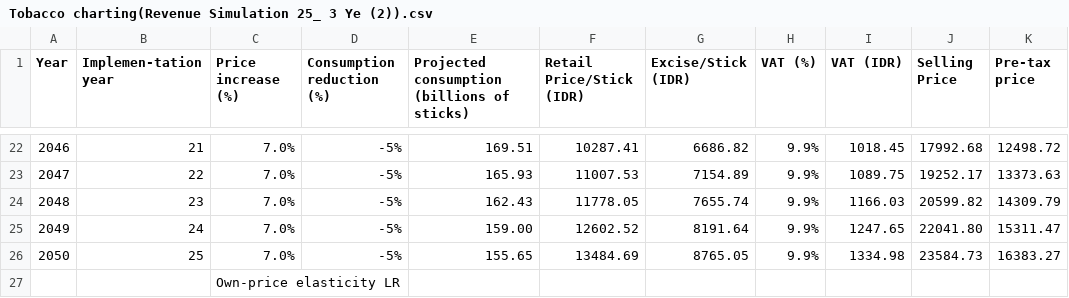
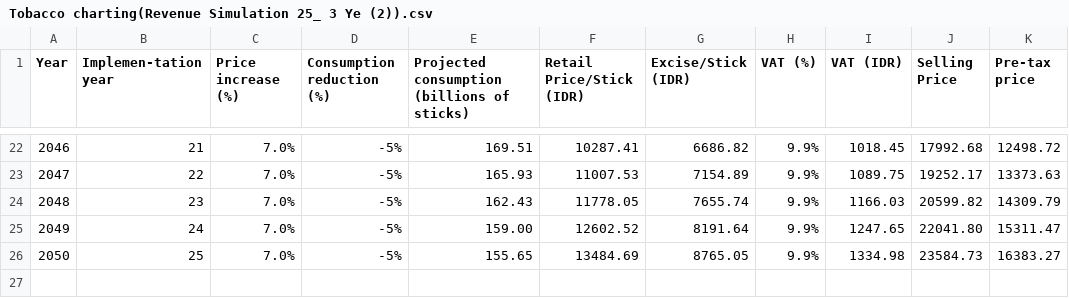
Before and after one commit to Anushkaecon/anushkaecon.github.io, a CSV file: Tobacco charting(Revenue Simulation 25_ 3 Ye (2)).csv, drawn as a sheet; only a part is shown, gaps mark what is left out; the diff names each change by its address in the sheet, - before the commit and + after, or states it on an @@ line.

Commit message:
Tobacco charting(Revenue Simulation 25_ 3 Ye (2)).csv

```diff
--- a/Tobacco charting(Revenue Simulation 25_ 3 Ye (2)).csv
+++ b/Tobacco charting(Revenue Simulation 25_ 3 Ye (2)).csv
-row 27:  |  | Own-price elasticity LR
```
